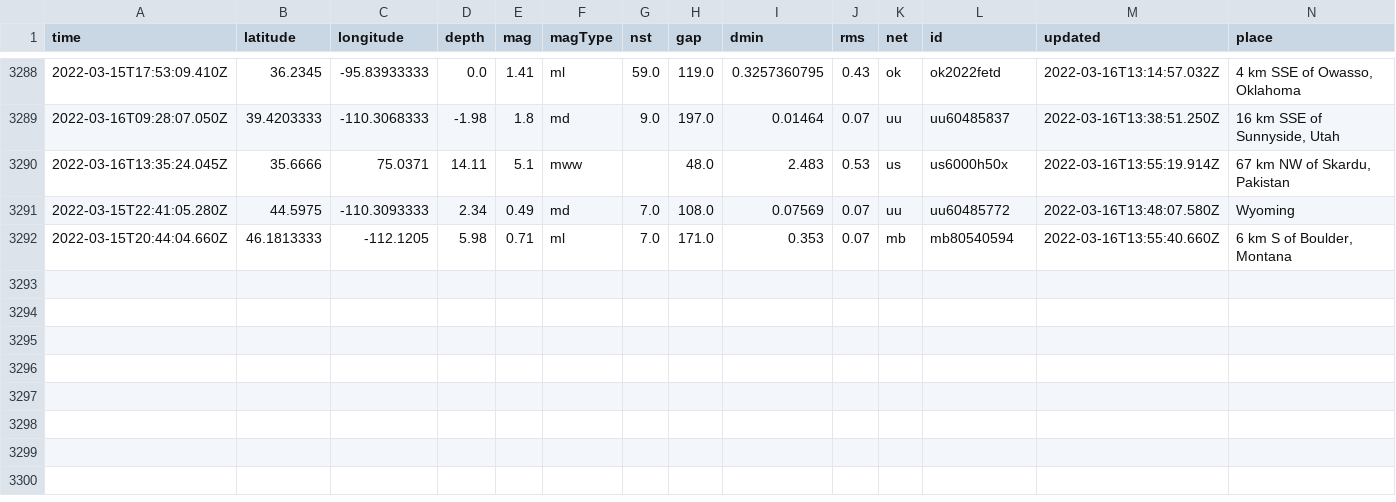
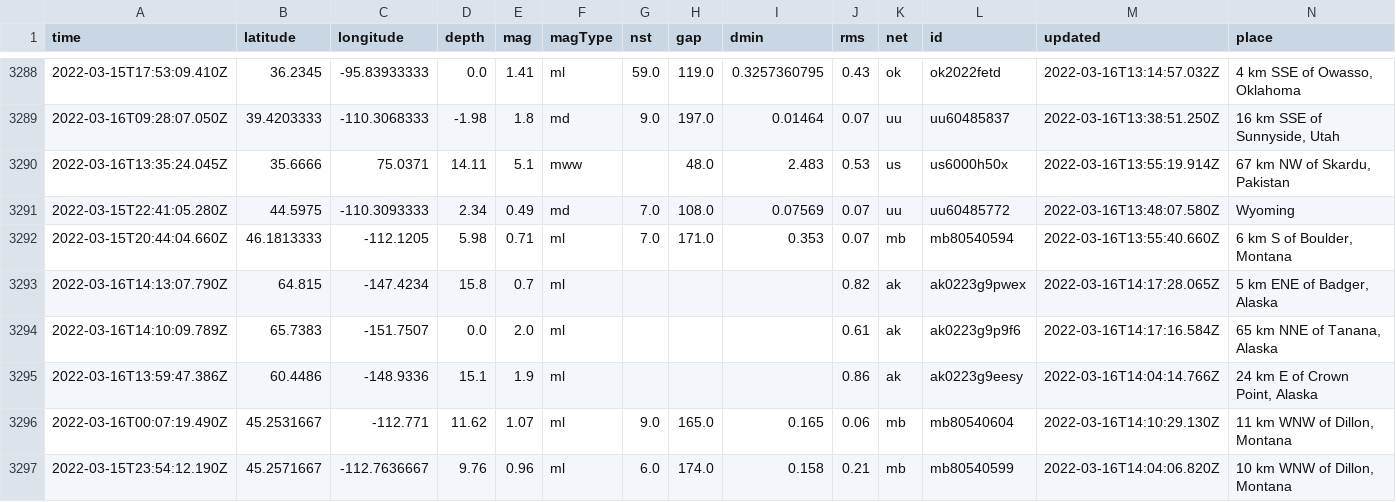
Before and after one commit to JohnnyBerkeley/Nicar2022_actions, a CSV file: usgs_main.csv, drawn as a sheet; only a part is shown, gaps mark what is left out; rows hold the shown columns only; the diff names each change by its address in the sheet, - before the commit and + after, or states it on an @@ line.

```diff
--- a/usgs_main.csv
+++ b/usgs_main.csv
+row 3293: 2022-03-16T14:13:07.790Z | 64.815 | -147.4234 | 15.8 | 0.7 | ml |  |  |  | 0.82 | ak | ak0223g9pwex | 2022-03-16T14:17:28.065Z | 5 km ENE of Badger, Alaska
+row 3294: 2022-03-16T14:10:09.789Z | 65.7383 | -151.7507 | 0.0 | 2.0 | ml |  |  |  | 0.61 | ak | ak0223g9p9f6 | 2022-03-16T14:17:16.584Z | 65 km NNE of Tanana, Alaska
+row 3295: 2022-03-16T13:59:47.386Z | 60.4486 | -148.9336 | 15.1 | 1.9 | ml |  |  |  | 0.86 | ak | ak0223g9eesy | 2022-03-16T14:04:14.766Z | 24 km E of Crown Point, Alaska
+row 3296: 2022-03-16T00:07:19.490Z | 45.2531667 | -112.771 | 11.62 | 1.07 | ml | 9.0 | 165.0 | 0.165 | 0.06 | mb | mb80540604 | 2022-03-16T14:10:29.130Z | 11 km WNW of Dillon, Montana
+row 3297: 2022-03-15T23:54:12.190Z | 45.2571667 | -112.7636667 | 9.76 | 0.96 | ml | 6.0 | 174.0 | 0.158 | 0.21 | mb | mb80540599 | 2022-03-16T14:04:06.820Z | 10 km WNW of Dillon, Montana
```
Also changed, not shown: usgs_current.csv.
